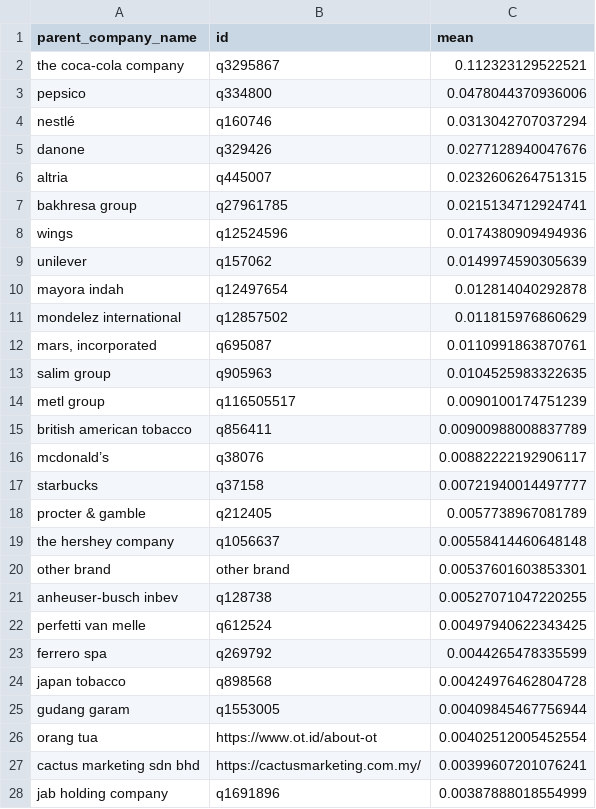
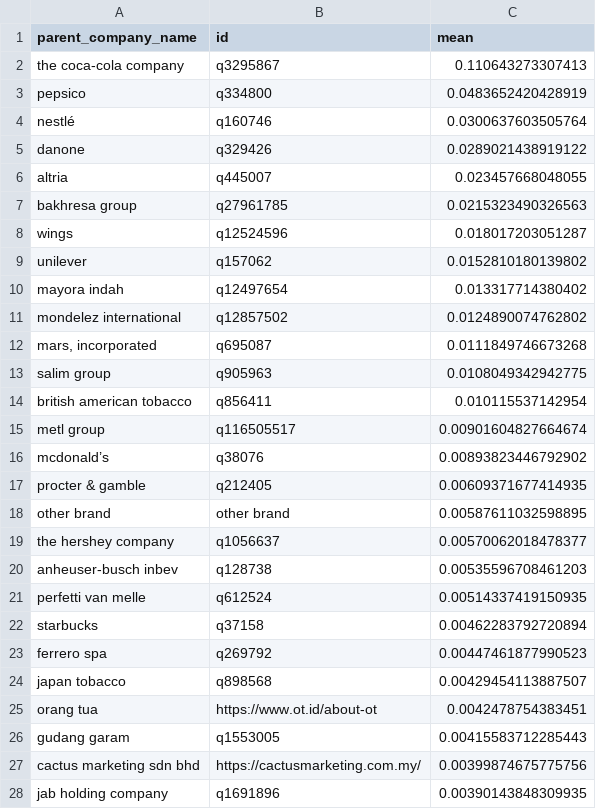
Before and after one commit to wincowgerDEV/BFFP, a CSV file: github_data/small_brand_name.csv, drawn as a sheet; only a part is shown; the diff covers the shown part only.

```diff
--- a/github_data/small_brand_name.csv
+++ b/github_data/small_brand_name.csv
@@ -1,28 +1,28 @@
 parent_company_name,id,mean
-the coca-cola company,q3295867,0.112323129522521
-pepsico,q334800,0.0478044370936006
-nestlé,q160746,0.0313042707037294
-danone,q329426,0.0277128940047676
-altria,q445007,0.0232606264751315
-bakhresa group,q27961785,0.0215134712924741
-wings,q12524596,0.0174380909494936
-unilever,q157062,0.0149974590305639
-mayora indah,q12497654,0.012814040292878
-mondelez international,q12857502,0.011815976860629
-"mars, incorporated",q695087,0.0110991863870761
-salim group,q905963,0.0104525983322635
-metl group,q116505517,0.0090100174751239
-british american tobacco,q856411,0.00900988008837789
-mcdonald’s,q38076,0.00882222192906117
-starbucks,q37158,0.00721940014497777
-procter & gamble,q212405,0.0057738967081789
-the hershey company,q1056637,0.00558414460648148
-other brand,other brand,0.00537601603853301
-anheuser-busch inbev,q128738,0.00527071047220255
-perfetti van melle,q612524,0.00497940622343425
-ferrero spa,q269792,0.0044265478335599
-japan tobacco,q898568,0.00424976462804728
-gudang garam,q1553005,0.00409845467756944
-orang tua,https://www.ot.id/about-ot,0.00402512005452554
-cactus marketing sdn bhd,https://cactusmarketing.com.my/,0.00399607201076241
-jab holding company,q1691896,0.00387888018554999
+the coca-cola company,q3295867,0.110643273307413
+pepsico,q334800,0.0483652420428919
+nestlé,q160746,0.0300637603505764
+danone,q329426,0.0289021438919122
+altria,q445007,0.023457668048055
+bakhresa group,q27961785,0.0215323490326563
+wings,q12524596,0.018017203051287
+unilever,q157062,0.0152810180139802
+mayora indah,q12497654,0.013317714380402
+mondelez international,q12857502,0.0124890074762802
+"mars, incorporated",q695087,0.0111849746673268
+salim group,q905963,0.0108049342942775
+british american tobacco,q856411,0.010115537142954
+metl group,q116505517,0.00901604827664674
+mcdonald’s,q38076,0.00893823446792902
+procter & gamble,q212405,0.00609371677414935
+other brand,other brand,0.00587611032598895
+the hershey company,q1056637,0.00570062018478377
+anheuser-busch inbev,q128738,0.00535596708461203
+perfetti van melle,q612524,0.00514337419150935
+starbucks,q37158,0.00462283792720894
+ferrero spa,q269792,0.00447461877990523
+japan tobacco,q898568,0.00429454113887507
+orang tua,https://www.ot.id/about-ot,0.0042478754383451
+gudang garam,q1553005,0.00415583712285443
+cactus marketing sdn bhd,https://cactusmarketing.com.my/,0.00399874675775756
+jab holding company,q1691896,0.00390143848309935
```
Also changed, not shown: 15 added rows, 15 removed rows and 58 edited cells elsewhere in this file, github_data/elen_data.csv, github_data/wikidata_ids2.csv, 8 other files.
